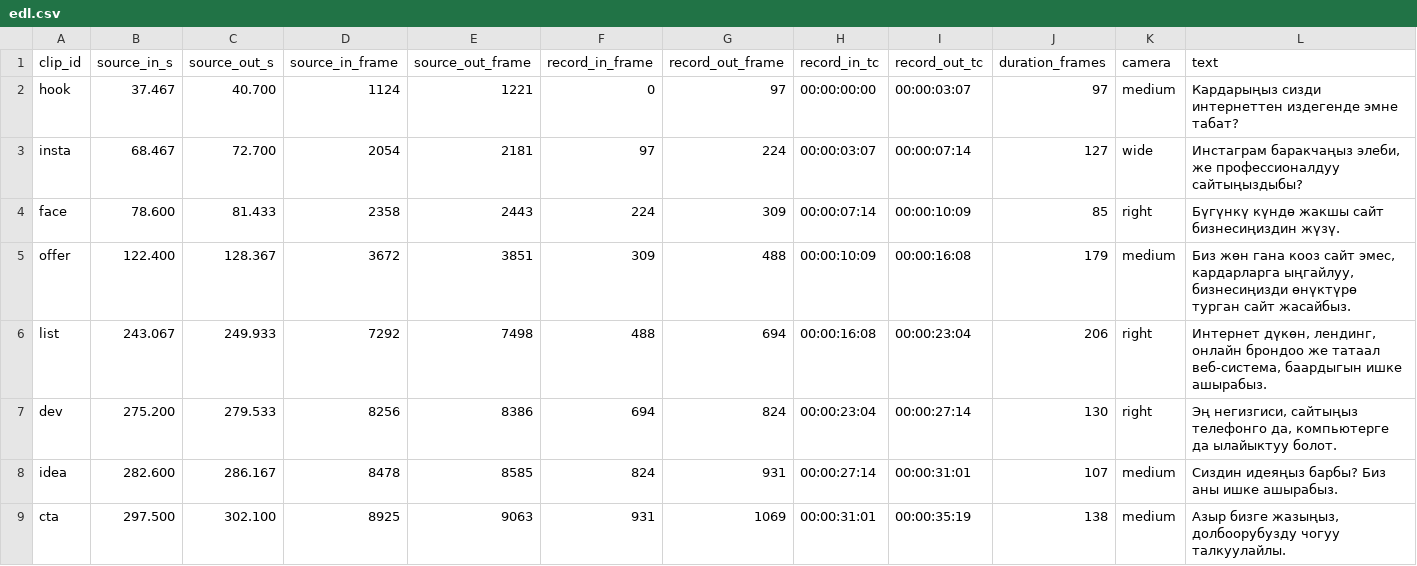
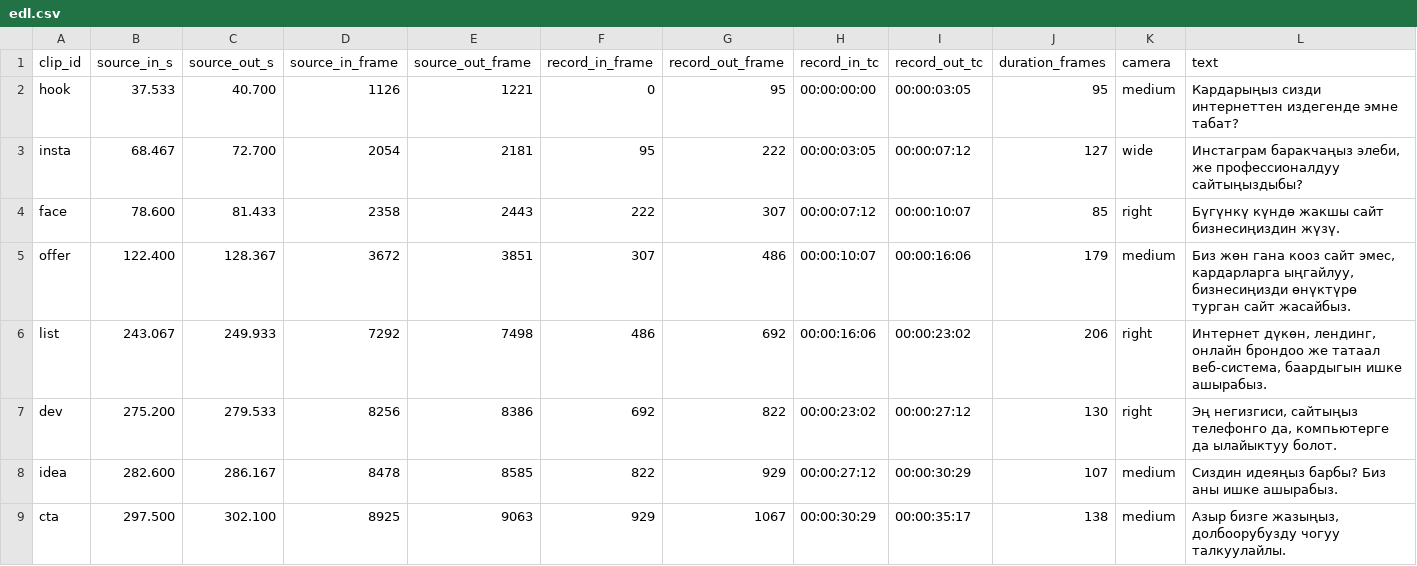
Before and after one commit to adiletgpt6-beep/Beles_web_video, a CSV file: production/jobs/BW-002/data/edl.csv, drawn as a sheet.

```diff
--- a/production/jobs/BW-002/data/edl.csv
+++ b/production/jobs/BW-002/data/edl.csv
@@ -1,9 +1,9 @@
 clip_id,source_in_s,source_out_s,source_in_frame,source_out_frame,record_in_frame,record_out_frame,record_in_tc,record_out_tc,duration_frames,camera,text
-hook,37.467,40.700,1124,1221,0,97,00:00:00:00,00:00:03:07,97,medium,"Кардарыңыз сизди интернеттен издегенде эмне табат?"
-insta,68.467,72.700,2054,2181,97,224,00:00:03:07,00:00:07:14,127,wide,"Инстаграм баракчаңыз элеби, же профессионалдуу сайтыңыздыбы?"
-face,78.600,81.433,2358,2443,224,309,00:00:07:14,00:00:10:09,85,right,"Бүгүнкү күндө жакшы сайт бизнесиңиздин жүзү."
-offer,122.400,128.367,3672,3851,309,488,00:00:10:09,00:00:16:08,179,medium,"Биз жөн гана кооз сайт эмес, кардарларга ыңгайлуу, бизнесиңизди өнүктүрө турган сайт жасайбыз."
-list,243.067,249.933,7292,7498,488,694,00:00:16:08,00:00:23:04,206,right,"Интернет дүкөн, лендинг, онлайн брондоо же татаал веб-система, баардыгын ишке ашырабыз."
-dev,275.200,279.533,8256,8386,694,824,00:00:23:04,00:00:27:14,130,right,"Эң негизгиси, сайтыңыз телефонго да, компьютерге да ылайыктуу болот."
-idea,282.600,286.167,8478,8585,824,931,00:00:27:14,00:00:31:01,107,medium,"Сиздин идеяңыз барбы? Биз аны ишке ашырабыз."
-cta,297.500,302.100,8925,9063,931,1069,00:00:31:01,00:00:35:19,138,medium,"Азыр бизге жазыңыз, долбоорубузду чогуу талкуулайлы."
+hook,37.533,40.700,1126,1221,0,95,00:00:00:00,00:00:03:05,95,medium,"Кардарыңыз сизди интернеттен издегенде эмне табат?"
+insta,68.467,72.700,2054,2181,95,222,00:00:03:05,00:00:07:12,127,wide,"Инстаграм баракчаңыз элеби, же профессионалдуу сайтыңыздыбы?"
+face,78.600,81.433,2358,2443,222,307,00:00:07:12,00:00:10:07,85,right,"Бүгүнкү күндө жакшы сайт бизнесиңиздин жүзү."
+offer,122.400,128.367,3672,3851,307,486,00:00:10:07,00:00:16:06,179,medium,"Биз жөн гана кооз сайт эмес, кардарларга ыңгайлуу, бизнесиңизди өнүктүрө турган сайт жасайбыз."
+list,243.067,249.933,7292,7498,486,692,00:00:16:06,00:00:23:02,206,right,"Интернет дүкөн, лендинг, онлайн брондоо же татаал веб-система, баардыгын ишке ашырабыз."
+dev,275.200,279.533,8256,8386,692,822,00:00:23:02,00:00:27:12,130,right,"Эң негизгиси, сайтыңыз телефонго да, компьютерге да ылайыктуу болот."
+idea,282.600,286.167,8478,8585,822,929,00:00:27:12,00:00:30:29,107,medium,"Сиздин идеяңыз барбы? Биз аны ишке ашырабыз."
+cta,297.500,302.100,8925,9063,929,1067,00:00:30:29,00:00:35:17,138,medium,"Азыр бизге жазыңыз, долбоорубузду чогуу талкуулайлы."
```
Also changed, not shown: 12 other files.
